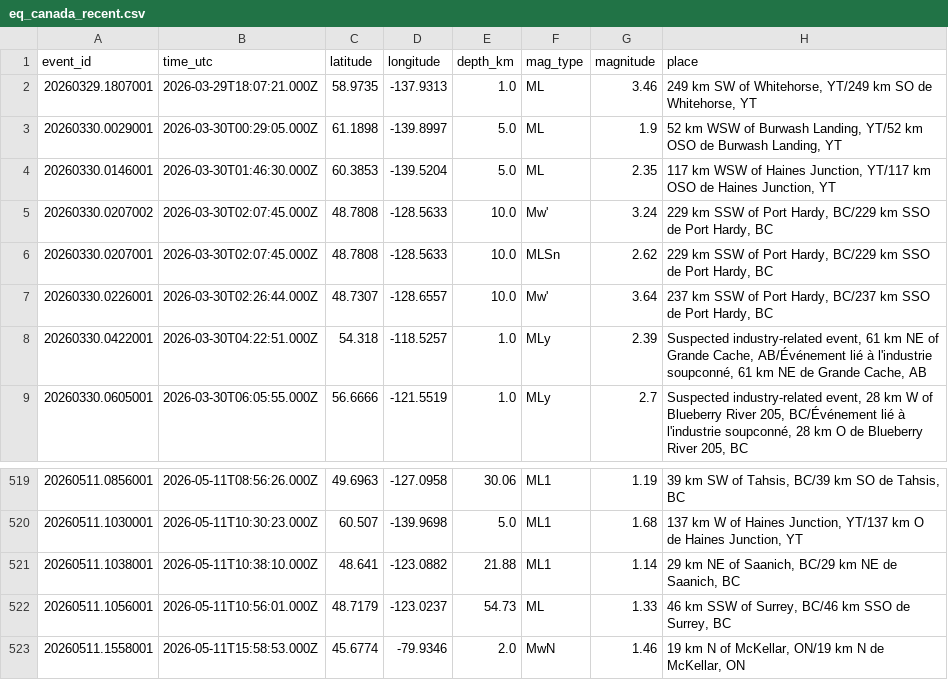
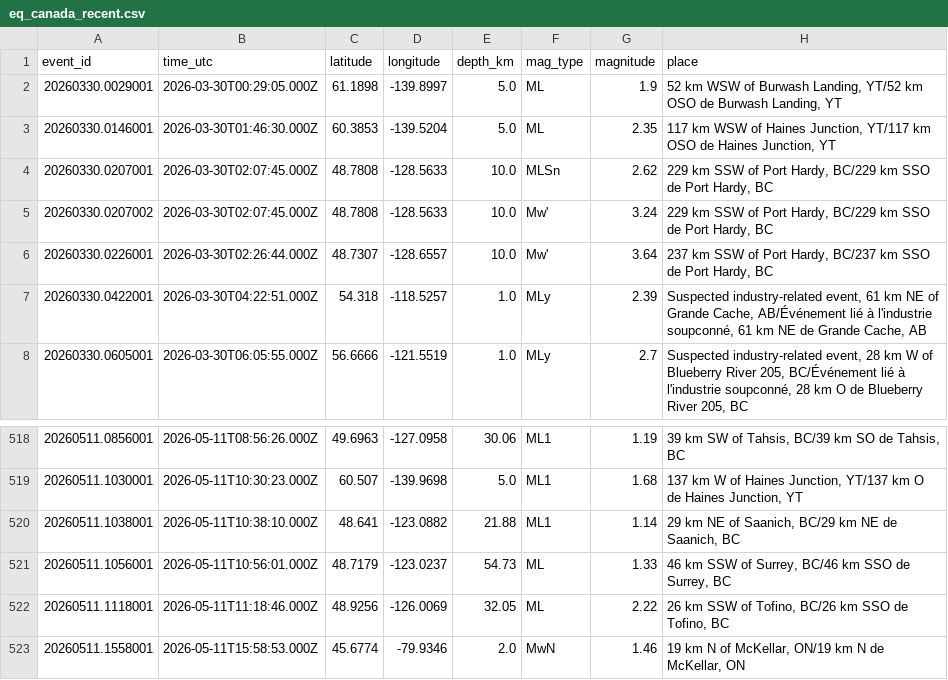
Before and after one commit to Alpeace89/piquakecanada, a CSV file: eq_canada_recent.csv, drawn as a sheet; only a part is shown, gaps mark what is left out.

```diff
--- a/eq_canada_recent.csv
+++ b/eq_canada_recent.csv
@@ -1,7 +1,6 @@
 event_id,time_utc,latitude,longitude,depth_km,mag_type,magnitude,place
-20260329.1807001,2026-03-29T18:07:21.000Z,58.9735,-137.9313,1.0,ML,3.46,"249 km SW of Whitehorse, YT/249 km SO de Whitehorse, YT"
 20260330.0029001,2026-03-30T00:29:05.000Z,61.1898,-139.8997,5.0,ML,1.9,"52 km WSW of Burwash Landing, YT/52 km OSO de Burwash Landing, YT"
 20260330.0146001,2026-03-30T01:46:30.000Z,60.3853,-139.5204,5.0,ML,2.35,"117 km WSW of Haines Junction, YT/117 km OSO de Haines Junction, YT"
+20260330.0207001,2026-03-30T02:07:45.000Z,48.7808,-128.5633,10.0,MLSn,2.62,"229 km SSW of Port Hardy, BC/229 km SSO de Port Hardy, BC"
 20260330.0207002,2026-03-30T02:07:45.000Z,48.7808,-128.5633,10.0,Mw',3.24,"229 km SSW of Port Hardy, BC/229 km SSO de Port Hardy, BC"
-20260330.0207001,2026-03-30T02:07:45.000Z,48.7808,-128.5633,10.0,MLSn,2.62,"229 km SSW of Port Hardy, BC/229 km SSO de Port Hardy, BC"
 20260330.0226001,2026-03-30T02:26:44.000Z,48.7307,-128.6557,10.0,Mw',3.64,"237 km SSW of Port Hardy, BC/237 km SSO de Port Hardy, BC"
@@ -522,2 +521,3 @@ event_id,time_utc,latitude,longitude,depth_km,mag_type,magnitude,place
 20260511.1056001,2026-05-11T10:56:01.000Z,48.7179,-123.0237,54.73,ML,1.33,"46 km SSW of Surrey, BC/46 km SSO de Surrey, BC"
+20260511.1118001,2026-05-11T11:18:46.000Z,48.9256,-126.0069,32.05,ML,2.22,"26 km SSW of Tofino, BC/26 km SSO de Tofino, BC"
 20260511.1558001,2026-05-11T15:58:53.000Z,45.6774,-79.9346,2.0,MwN,1.46,"19 km N of McKellar, ON/19 km N de McKellar, ON"
```
Also changed, not shown: 21 other files.
